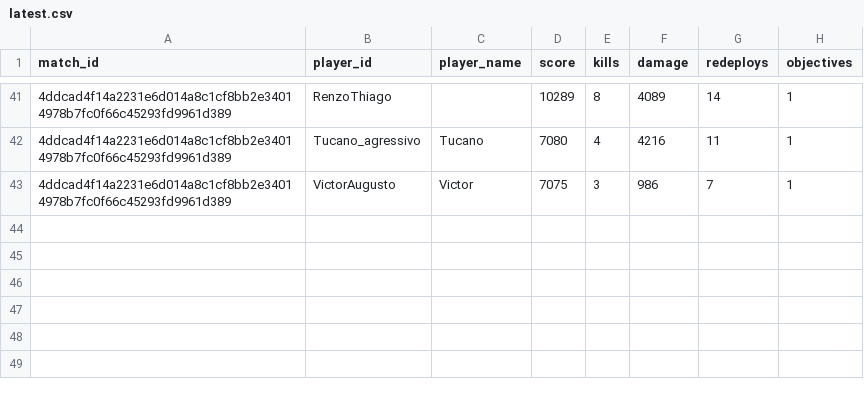
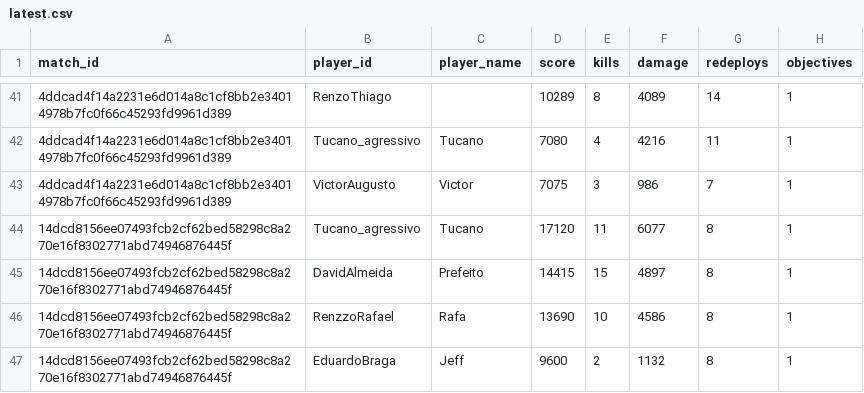
Before and after one commit to GrupoDaMudanca/cod-results-processor, a CSV file: processed/latest.csv, drawn as a sheet; only a part is shown, gaps mark what is left out; the diff names each change by its address in the sheet, - before the commit and + after, or states it on an @@ line.

Commit message:
Update latest.csv

```diff
--- a/processed/latest.csv
+++ b/processed/latest.csv
+row 44: 14dcd8156ee07493fcb2cf62bed58298c8a270e16f8302771abd74946876445f | Tucano_agressivo | Tucano | 17120 | 11 | 6077 | 8 | 1
+row 45: 14dcd8156ee07493fcb2cf62bed58298c8a270e16f8302771abd74946876445f | DavidAlmeida | Prefeito | 14415 | 15 | 4897 | 8 | 1
+row 46: 14dcd8156ee07493fcb2cf62bed58298c8a270e16f8302771abd74946876445f | RenzzoRafael | Rafa | 13690 | 10 | 4586 | 8 | 1
+row 47: 14dcd8156ee07493fcb2cf62bed58298c8a270e16f8302771abd74946876445f | EduardoBraga | Jeff | 9600 | 2 | 1132 | 8 | 1
```
